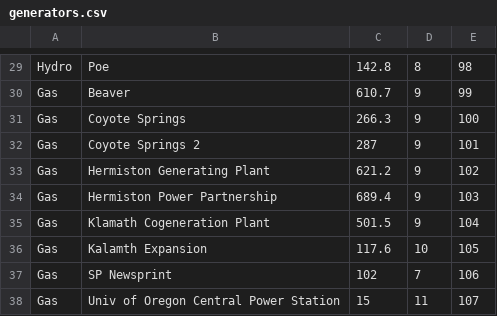
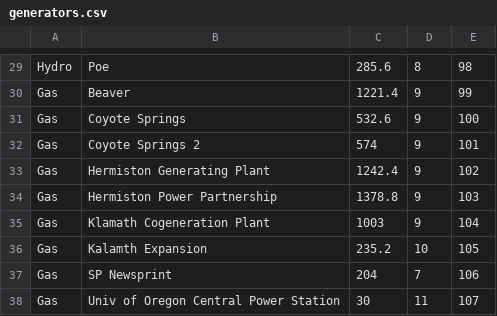
Before and after one commit to debortoli/NWXP, a CSV file: src/generators.csv, drawn as a sheet; only a part is shown, gaps mark what is left out; the diff covers the shown part only; the diff names each change by its address in the sheet, - before the commit and + after, or states it on an @@ line.

```diff
--- a/src/generators.csv
+++ b/src/generators.csv
-C29: 142.8
+C29: 285.6
-C30: 610.7
+C30: 1221.4
-C31: 266.3
+C31: 532.6
-C32: 287
+C32: 574
-C33: 621.2
+C33: 1242.4
-C34: 689.4
+C34: 1378.8
-C35: 501.5
+C35: 1003
-C36: 117.6
+C36: 235.2
-C37: 102
+C37: 204
-C38: 15
+C38: 30
```
Also changed, not shown: 28 edited cells elsewhere in this file, 7 other files.
